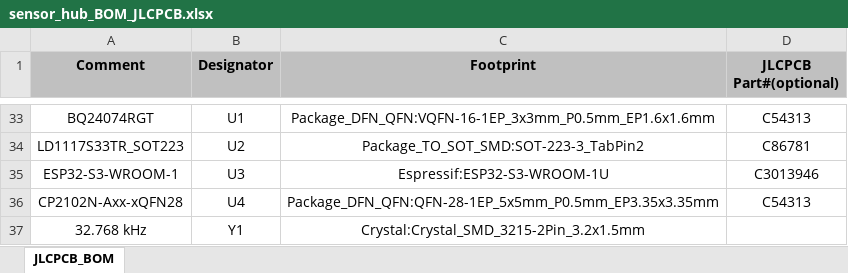
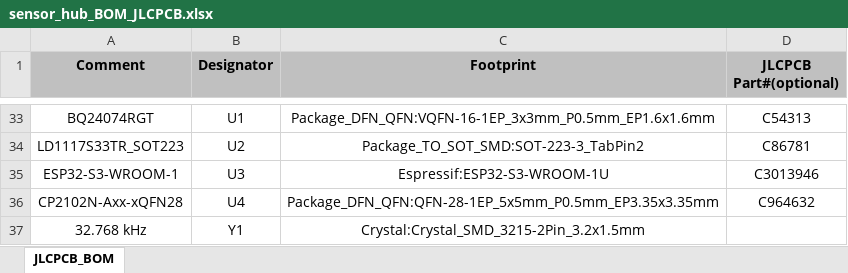
Before and after one commit to steven-huang-sys/Auto-Water-Base, an Excel workbook: Schematics/sensor_hub_BOM_JLCPCB.xlsx, sheet JLCPCB_BOM, drawn as a sheet; only a part is shown, gaps mark what is left out; values as stored, in another font and other column widths than the file's, no borders; the diff names each change by its address in the sheet, - before the commit and + after, or states it on an @@ line.

```diff
--- a/Schematics/sensor_hub_BOM_JLCPCB.xlsx (sheet JLCPCB_BOM)
+++ b/Schematics/sensor_hub_BOM_JLCPCB.xlsx (sheet JLCPCB_BOM)
-D36 (JLCPCB Part#(optional)): C54313
+D36 (JLCPCB Part#(optional)): C964632
```
Also changed, not shown: 5 other files.
